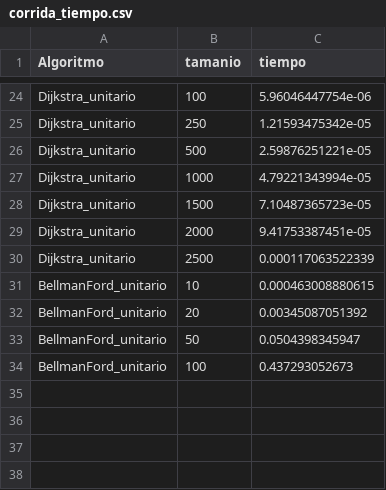
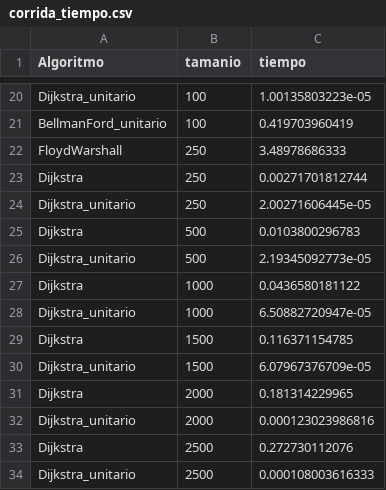
Before and after one commit to fedebrasburg/Teoria_Algoritmos, a CSV file: TP2/out/corrida_tiempo.csv, drawn as a sheet; only a part is shown, gaps mark what is left out; removed rows and columns are numbered as before the commit, all else as after; the diff covers the shown part only; the diff names each change by its address in the sheet, - before the commit and + after, or states it on an @@ line.

Commit message:
Ahora se leen los archivos y se corre cada algoritmo (si corresponde) con dicho input

```diff
--- a/TP2/out/corrida_tiempo.csv
+++ b/TP2/out/corrida_tiempo.csv
-C20 (tiempo): 5.96046447754e-06
+C20 (tiempo): 1.00135803223e-05
+row 21: BellmanFord_unitario | 100 | 0.419703960419
+row 22: FloydWarshall | 250 | 3.48978686333
+row 23: Dijkstra | 250 | 0.00271701812744
-C24 (tiempo): 1.21593475342e-05
+C24 (tiempo): 2.00271606445e-05
+row 25: Dijkstra | 500 | 0.0103800296783
-C26 (tiempo): 2.59876251221e-05
+C26 (tiempo): 2.19345092773e-05
+row 27: Dijkstra | 1000 | 0.0436580181122
-C28 (tiempo): 4.79221343994e-05
+C28 (tiempo): 6.50882720947e-05
+row 29: Dijkstra | 1500 | 0.116371154785
-C30 (tiempo): 7.10487365723e-05
+C30 (tiempo): 6.07967376709e-05
+row 31: Dijkstra | 2000 | 0.181314229965
-C32 (tiempo): 9.41753387451e-05
+C32 (tiempo): 0.000123023986816
+row 33: Dijkstra | 2500 | 0.272730112076
-C34 (tiempo): 0.000117063522339
+C34 (tiempo): 0.000108003616333
-row 31: BellmanFord_unitario | 10 | 0.000463008880615
-row 32: BellmanFord_unitario | 20 | 0.00345087051392
-row 33: BellmanFord_unitario | 50 | 0.0504398345947
-row 34: BellmanFord_unitario | 100 | 0.437293052673
```
Also changed, not shown: 12 added rows, 16 removed rows and 6 edited cells elsewhere in this file, 2 other files.
